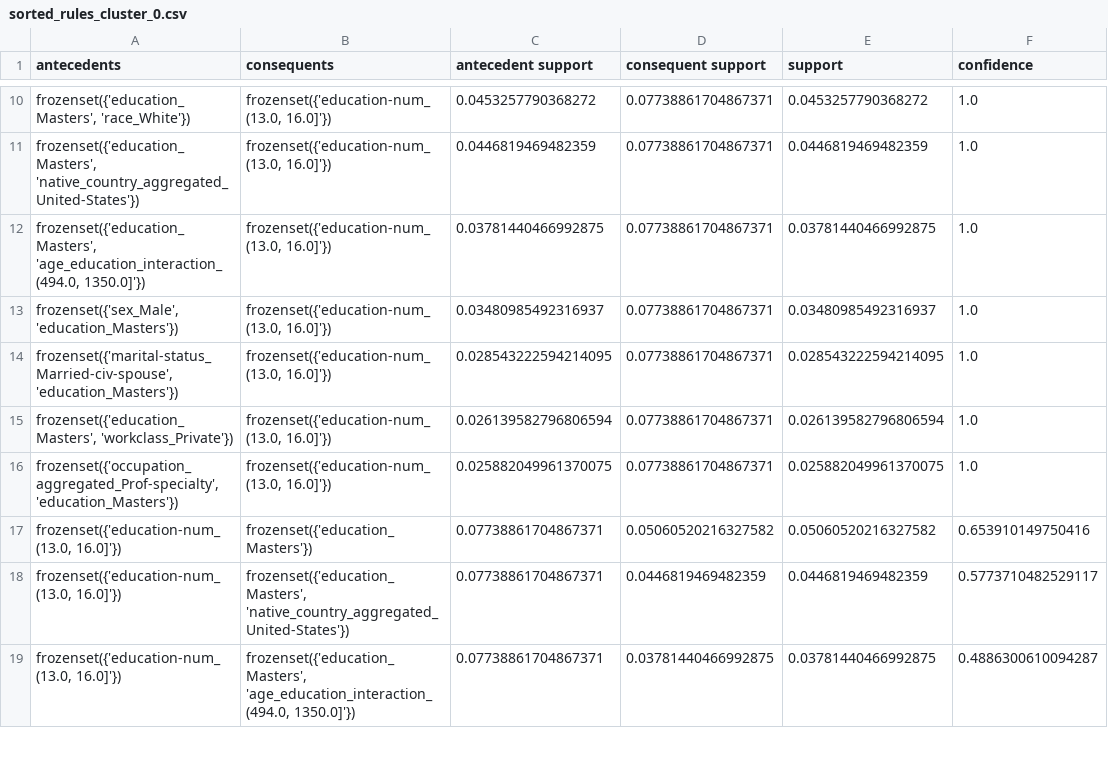
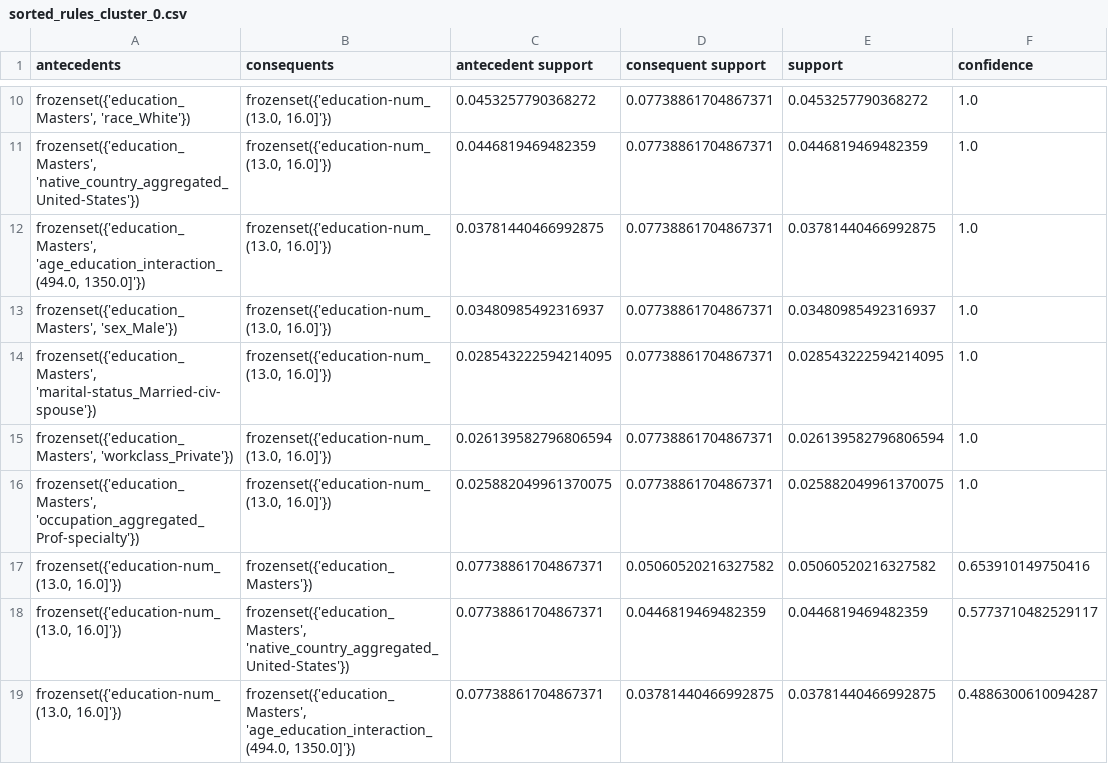
Before and after one commit to robbyfa/Thesis-Code, a CSV file: adult_pipeline_results/sorted_rules_cluster_0.csv, drawn as a sheet; only a part is shown, gaps mark what is left out; the diff covers the shown part only; the diff names each change by its address in the sheet, - before the commit and + after, or states it on an @@ line.

```diff
--- a/adult_pipeline_results/sorted_rules_cluster_0.csv
+++ b/adult_pipeline_results/sorted_rules_cluster_0.csv
-A13 (antecedents): frozenset({'sex_Male', 'education_Masters'})
+A13 (antecedents): frozenset({'education_Masters', 'sex_Male'})
-A14 (antecedents): frozenset({'marital-status_Married-civ-spouse', 'education_Masters'})
+A14 (antecedents): frozenset({'education_Masters', 'marital-status_Married-civ-spouse'})
-A16 (antecedents): frozenset({'occupation_aggregated_Prof-specialty', 'education_Masters'})
+A16 (antecedents): frozenset({'education_Masters', 'occupation_aggregated_Prof-specialty'})
```
Also changed, not shown: 85 edited cells elsewhere in this file, adult_pipeline_results/coverage_comparison_between_clusters.csv, adult_pipeline_results/coverage_comparison_within_clusters.csv, 16 other files.
